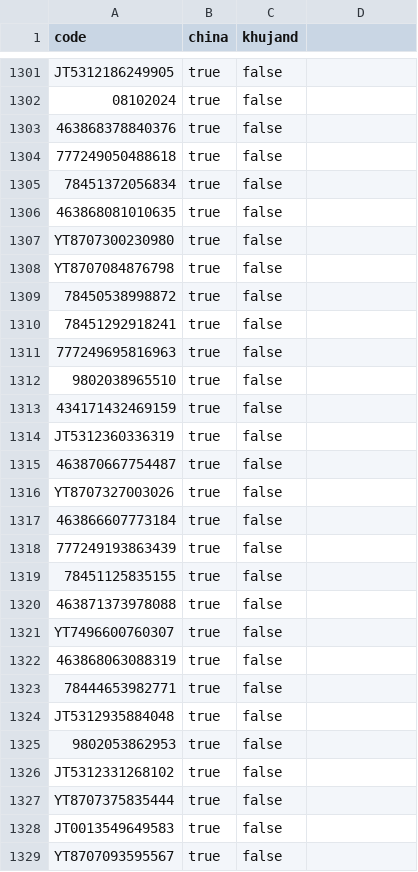
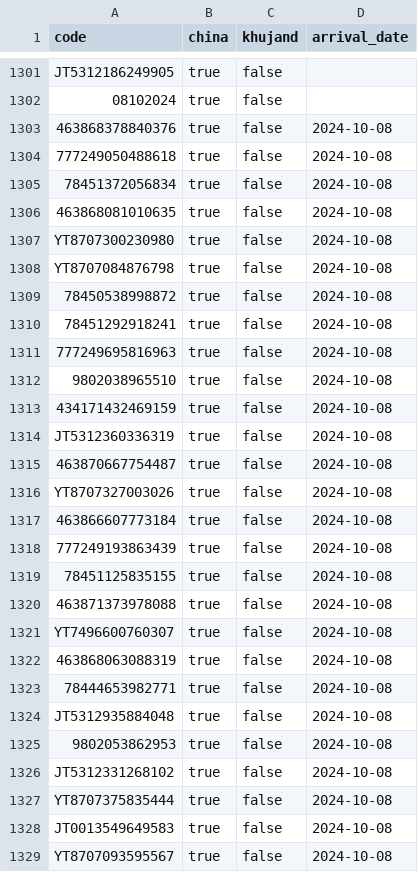
Before and after one commit to uskhurshed/cargo, a CSV file: data.csv, drawn as a sheet; only a part is shown, gaps mark what is left out; the diff covers the shown part only.

Commit message:
Update data.csv

```diff
--- a/data.csv
+++ b/data.csv
@@ -1 +1 @@
-code;china;khujand
+code;china;khujand;arrival_date
@@ -1302,28 +1302,28 @@ JT5312186249905;true;false
 08102024;true;false
-463868378840376;true;false
-777249050488618;true;false
-78451372056834;true;false
-463868081010635;true;false
-YT8707300230980;true;false
-YT8707084876798;true;false
-78450538998872;true;false
-78451292918241;true;false
-777249695816963;true;false
-9802038965510;true;false
-434171432469159;true;false
-JT5312360336319;true;false
-463870667754487;true;false
-YT8707327003026;true;false
-463866607773184;true;false
-777249193863439;true;false
-78451125835155;true;false
-463871373978088;true;false
-YT7496600760307;true;false
-463868063088319;true;false
-78444653982771;true;false
-JT5312935884048;true;false
-9802053862953;true;false
-JT5312331268102;true;false
-YT8707375835444;true;false
-JT0013549649583;true;false
-YT8707093595567;true;false
+463868378840376;true;false;2024-10-08
+777249050488618;true;false;2024-10-08
+78451372056834;true;false;2024-10-08
+463868081010635;true;false;2024-10-08
+YT8707300230980;true;false;2024-10-08
+YT8707084876798;true;false;2024-10-08
+78450538998872;true;false;2024-10-08
+78451292918241;true;false;2024-10-08
+777249695816963;true;false;2024-10-08
+9802038965510;true;false;2024-10-08
+434171432469159;true;false;2024-10-08
+JT5312360336319;true;false;2024-10-08
+463870667754487;true;false;2024-10-08
+YT8707327003026;true;false;2024-10-08
+463866607773184;true;false;2024-10-08
+777249193863439;true;false;2024-10-08
+78451125835155;true;false;2024-10-08
+463871373978088;true;false;2024-10-08
+YT7496600760307;true;false;2024-10-08
+463868063088319;true;false;2024-10-08
+78444653982771;true;false;2024-10-08
+JT5312935884048;true;false;2024-10-08
+9802053862953;true;false;2024-10-08
+JT5312331268102;true;false;2024-10-08
+YT8707375835444;true;false;2024-10-08
+JT0013549649583;true;false;2024-10-08
+YT8707093595567;true;false;2024-10-08
```
Also changed, not shown: 30 edited cells elsewhere in this file.
